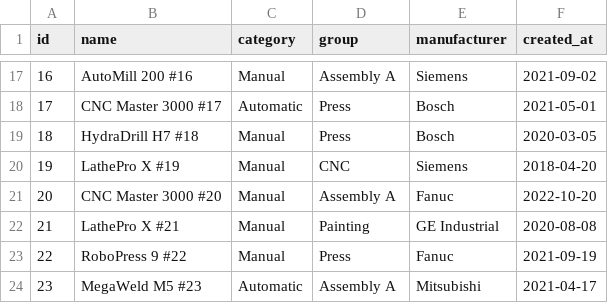
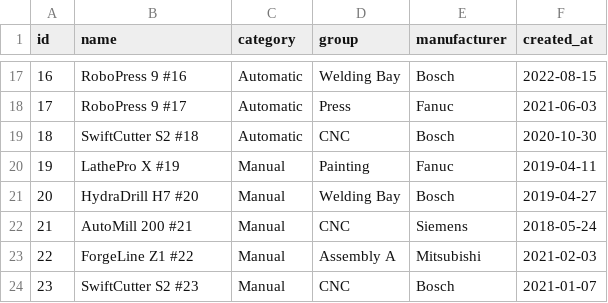
Before and after one commit to jschubert2/Machine_Management, a CSV file: backend/csv/machines.csv, drawn as a sheet; only a part is shown, gaps mark what is left out; the diff covers the shown part only.

```diff
--- a/backend/csv/machines.csv
+++ b/backend/csv/machines.csv
@@ -17,8 +17,8 @@ id,name,category,group,manufacturer,created_at
-16,AutoMill 200 #16,Manual,Assembly A,Siemens,2021-09-02
-17,CNC Master 3000 #17,Automatic,Press,Bosch,2021-05-01
-18,HydraDrill H7 #18,Manual,Press,Bosch,2020-03-05
-19,LathePro X #19,Manual,CNC,Siemens,2018-04-20
-20,CNC Master 3000 #20,Manual,Assembly A,Fanuc,2022-10-20
-21,LathePro X #21,Manual,Painting,GE Industrial,2020-08-08
-22,RoboPress 9 #22,Manual,Press,Fanuc,2021-09-19
-23,MegaWeld M5 #23,Automatic,Assembly A,Mitsubishi,2021-04-17
+16,RoboPress 9 #16,Automatic,Welding Bay,Bosch,2022-08-15
+17,RoboPress 9 #17,Automatic,Press,Fanuc,2021-06-03
+18,SwiftCutter S2 #18,Automatic,CNC,Bosch,2020-10-30
+19,LathePro X #19,Manual,Painting,Fanuc,2019-04-11
+20,HydraDrill H7 #20,Manual,Welding Bay,Bosch,2019-04-27
+21,AutoMill 200 #21,Manual,CNC,Siemens,2018-05-24
+22,ForgeLine Z1 #22,Manual,Assembly A,Mitsubishi,2021-02-03
+23,SwiftCutter S2 #23,Manual,CNC,Bosch,2021-01-07
```
Also changed, not shown: 157 edited cells elsewhere in this file, backend/csv/machine_metrics.csv, backend/csv/maintenance_logs.csv, 17 other files.
